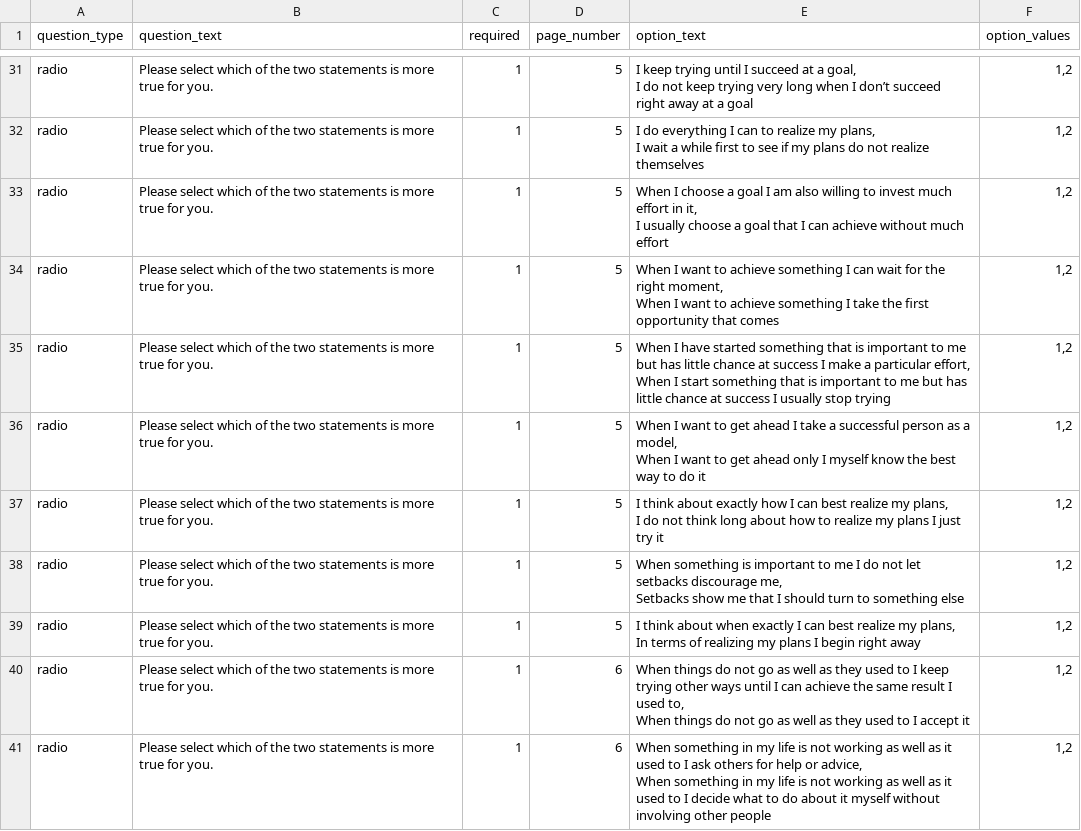
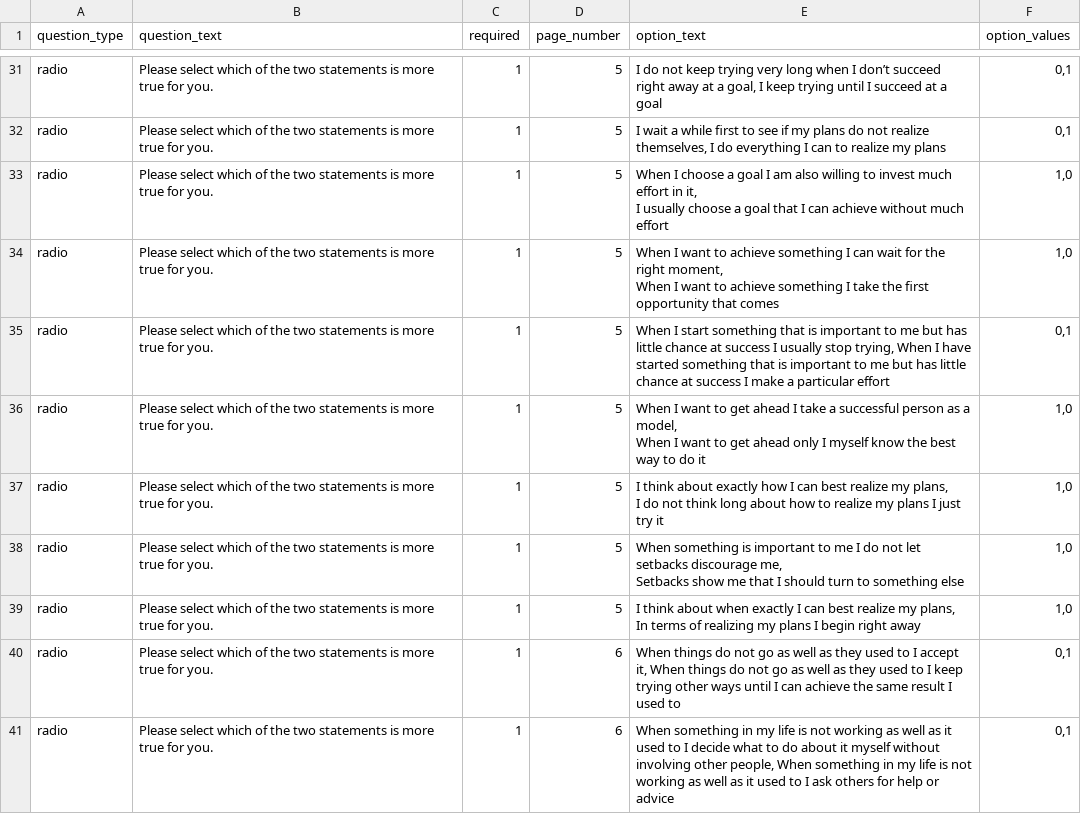
Before and after one commit to expfactory/expfactory-surveys, a TSV file: selection_optimization_compensation_survey/survey.tsv, drawn as a sheet; only a part is shown, gaps mark what is left out; ↵ is a line break in a cell; the diff covers the shown part only; the diff names each change by its address in the sheet, - before the commit and + after, or states it on an @@ line.

```diff
--- a/selection_optimization_compensation_survey/survey.tsv
+++ b/selection_optimization_compensation_survey/survey.tsv
-E31 (option_text): I keep trying until I succeed at a goal, ↵ I do not keep trying very long when I don’t succeed right away at a…
+E31 (option_text): I do not keep trying very long when I don’t succeed right away at a goal, I keep trying until I succeed at a…
-F31:F32 (option_values): 1,2
+F31:F32 (option_values): 0,1
-E32 (option_text): I do everything I can to realize my plans, ↵ I wait a while ﬁrst to see if my plans do not realize themselves
+E32 (option_text): I wait a while ﬁrst to see if my plans do not realize themselves, I do everything I can to realize my plans
-F33:F34 (option_values): 1,2
+F33:F34 (option_values): 1,0
-E35 (option_text): When I have started something that is important to me but has little chance at success I make a particular effort, ↵ When I start something that is important to me but has little chance at success I usually stop trying
+E35 (option_text): When I start something that is important to me but has little chance at success I usually stop trying, When I have started something that is important to me but has little chance at success I make a particular effort
-F35 (option_values): 1,2
+F35 (option_values): 0,1
-F36:F39 (option_values): 1,2
+F36:F39 (option_values): 1,0
-E40 (option_text): …to I keep trying other ways until I can achieve the same result I used to, ↵ When things do not go as well as they used to I accept it
+E40 (option_text): …to I accept it, When things do not go as well as they used to I keep trying other ways until I can achieve the same result I used to
-F40:F41 (option_values): 1,2
+F40:F41 (option_values): 0,1
-E41 (option_text): …to I ask others for help or advice, ↵ When something in my life is not working as well as it used to I decide what to do about it myself without involving other people
+E41 (option_text): …to I decide what to do about it myself without involving other people, When something in my life is not working as well as it used to I ask others for help or advice
```
Also changed, not shown: 56 edited cells elsewhere in this file.
